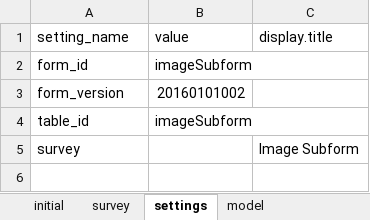
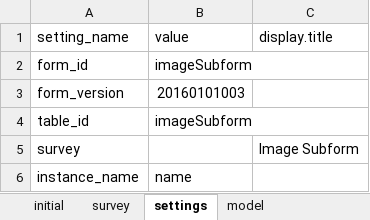
Before and after one commit to asif-iqbal/app-designer, an Excel workbook: app/config/tables/imageSubform/forms/imageSubform/imageSubform.xlsx, sheet settings, drawn as a sheet; values as stored, in another font and other column widths than the file's, no borders; charts and pictures not drawn; the diff names each change by its address in the sheet, - before the commit and + after, or states it on an @@ line.

```diff
--- a/app/config/tables/imageSubform/forms/imageSubform/imageSubform.xlsx (sheet settings)
+++ b/app/config/tables/imageSubform/forms/imageSubform/imageSubform.xlsx (sheet settings)
-B3 (value): 20160101002
+B3 (value): 20160101003
+row 6: instance_name | name
```
Also changed, not shown: sheet survey, sheet model, app/config/tables/constructionForm/forms/constructionForm/constructionForm.xlsx, app/config/tables/siteInspectionForm/forms/siteInspectionForm/siteInspectionForm.xlsx, 33 other files.
